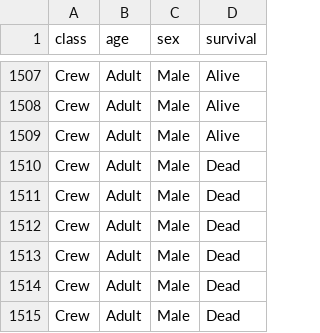
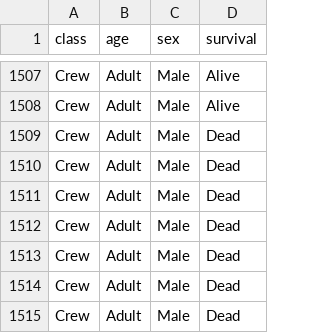
Before and after one commit to Shammalamala/DS-1870-Data, a CSV file: titanic.csv, drawn as a sheet; only a part is shown, gaps mark what is left out; the shorter side is filled out with more unchanged rows; the diff names each change by its address in the sheet, - before the commit and + after, or states it on an @@ line.

Commit message:
Add files via upload

```diff
--- a/titanic.csv
+++ b/titanic.csv
-row 1509: Crew | Adult | Male | Alive
```
